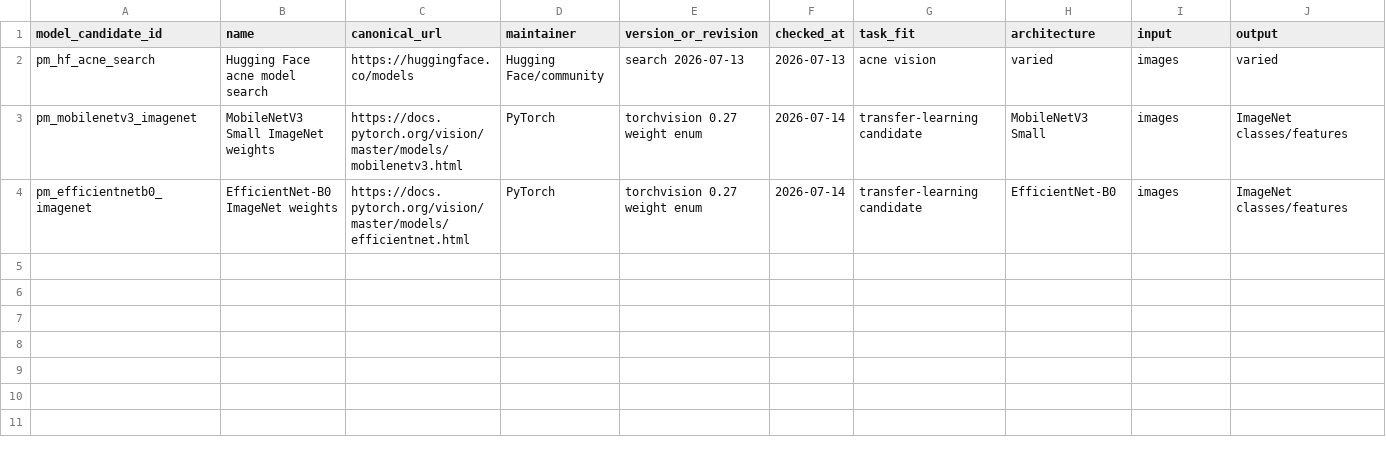
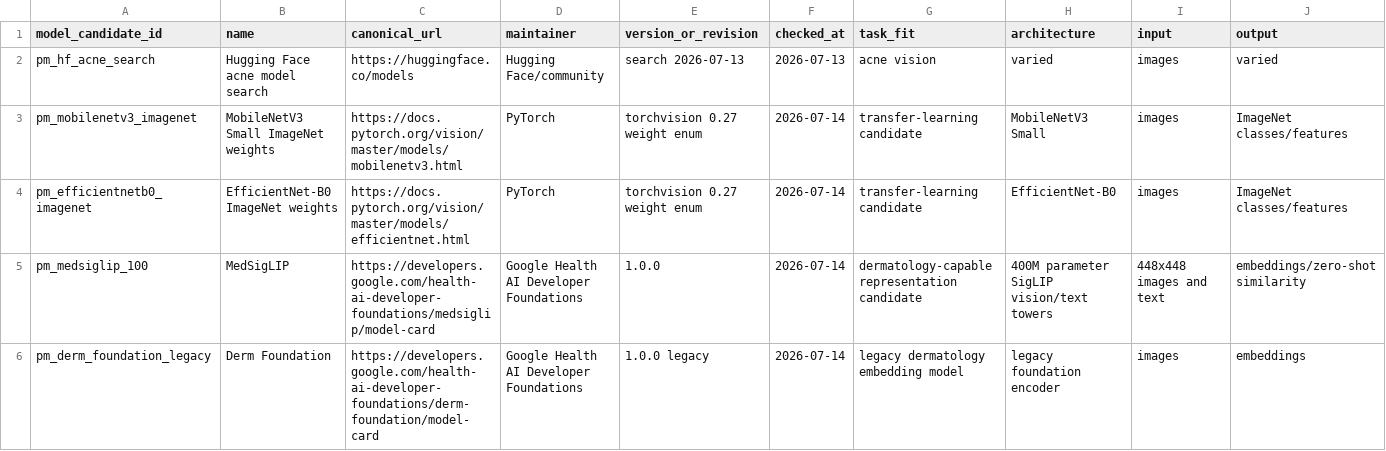
Before and after one commit to markjlomoljo-hash/ATV3-APP-BUILD-V.0, a CSV file: docs/ml-research/pretrained-model-candidate-register.csv, drawn as a sheet; only a part is shown; rows hold the shown columns only; the diff names each change by its address in the sheet, - before the commit and + after, or states it on an @@ line.

```diff
--- a/docs/ml-research/pretrained-model-candidate-register.csv
+++ b/docs/ml-research/pretrained-model-candidate-register.csv
+row 5: pm_medsiglip_100 | MedSigLIP | https://developers.google.com/health-ai-developer-foundations/medsiglip/model-card | Google Health AI Developer Foundations | 1.0.0 | 2026-07-14 | dermatology-capable representation candidate | 400M parameter SigLIP vision/text towers | 448x448 images and text | embeddings/zero-shot similarity
+row 6: pm_derm_foundation_legacy | Derm Foundation | https://developers.google.com/health-ai-developer-foundations/derm-foundation/model-card | Google Health AI Developer Foundations | 1.0.0 legacy | 2026-07-14 | legacy dermatology embedding model | legacy foundation encoder | images | embeddings
```
Also changed, not shown: docs/ml-research/dataset-candidate-register.csv, docs/ml-research/open-source-resource-matrix.csv, 19 other files.
